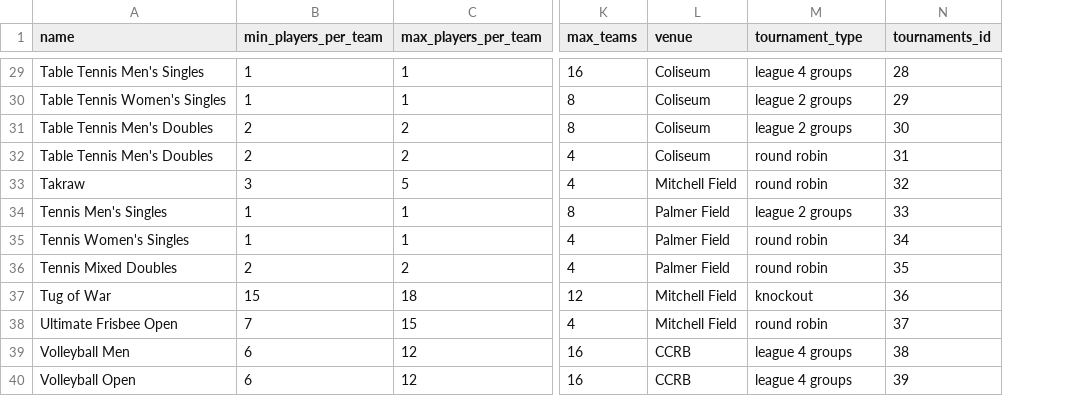
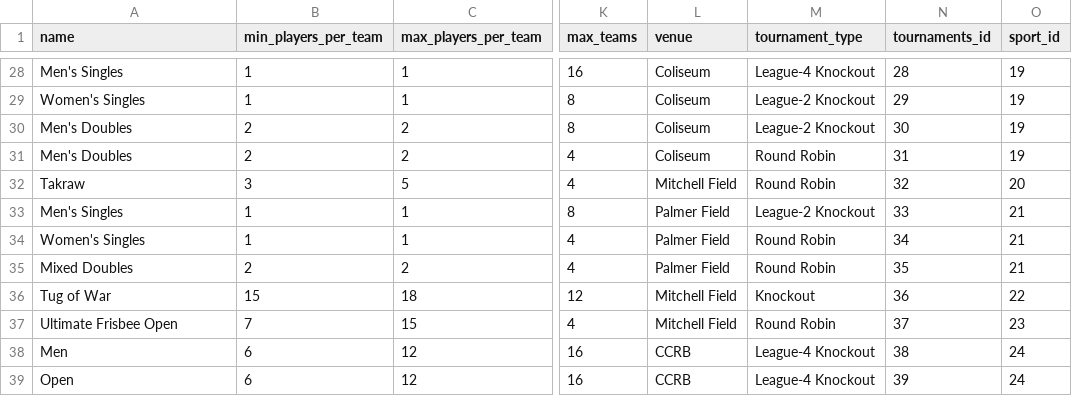
Before and after one commit to malaysiamidwestgames/sambal, a CSV file: games.csv, drawn as a sheet; only a part is shown, gaps mark what is left out; addresses are those after the commit; the diff covers the shown part only; the diff names each change by its address in the sheet, - before the commit and + after, or states it on an @@ line.

```diff
--- a/games.csv
+++ b/games.csv
+column O (sport_id), rows 28-39: 19 | 19 | 19 | 19 | 20 | 21 | 21 | 21 | 22 | 23 | 24 | 24
-A28 (name): Table Tennis Men's Singles
+A28 (name): Men's Singles
-M28 (tournament_type): league 4 groups
+M28 (tournament_type): League-4 Knockout
-A29 (name): Table Tennis Women's Singles
+A29 (name): Women's Singles
-M29:M30 (tournament_type): league 2 groups
+M29:M30 (tournament_type): League-2 Knockout
-A30:A31 (name): Table Tennis Men's Doubles
+A30:A31 (name): Men's Doubles
-M31:M32 (tournament_type): round robin
+M31:M32 (tournament_type): Round Robin
-A33 (name): Tennis Men's Singles
+A33 (name): Men's Singles
-M33 (tournament_type): league 2 groups
+M33 (tournament_type): League-2 Knockout
-A34 (name): Tennis Women's Singles
+A34 (name): Women's Singles
-M34:M35 (tournament_type): round robin
+M34:M35 (tournament_type): Round Robin
-A35 (name): Tennis Mixed Doubles
+A35 (name): Mixed Doubles
-M36 (tournament_type): knockout
+M36 (tournament_type): Knockout
-M37 (tournament_type): round robin
+M37 (tournament_type): Round Robin
-A38 (name): Volleyball Men
+A38 (name): Men
-M38:M39 (tournament_type): league 4 groups
+M38:M39 (tournament_type): League-4 Knockout
-A39 (name): Volleyball Open
+A39 (name): Open
```
Also changed, not shown: 1 removed row and 37 edited cells elsewhere in this file, sports.csv, 12 other files.
